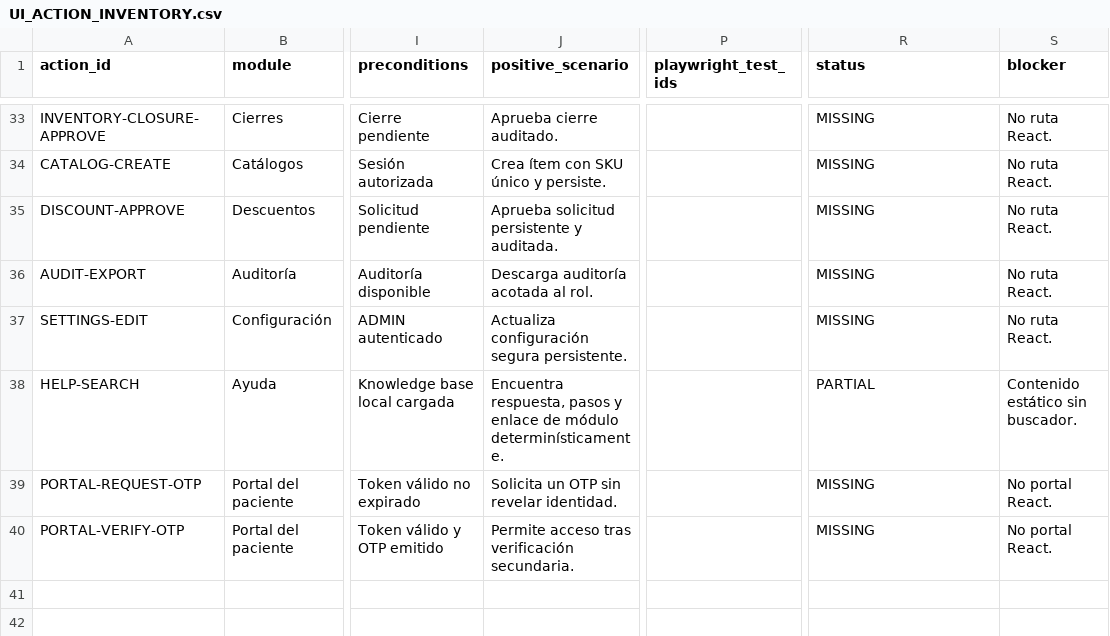
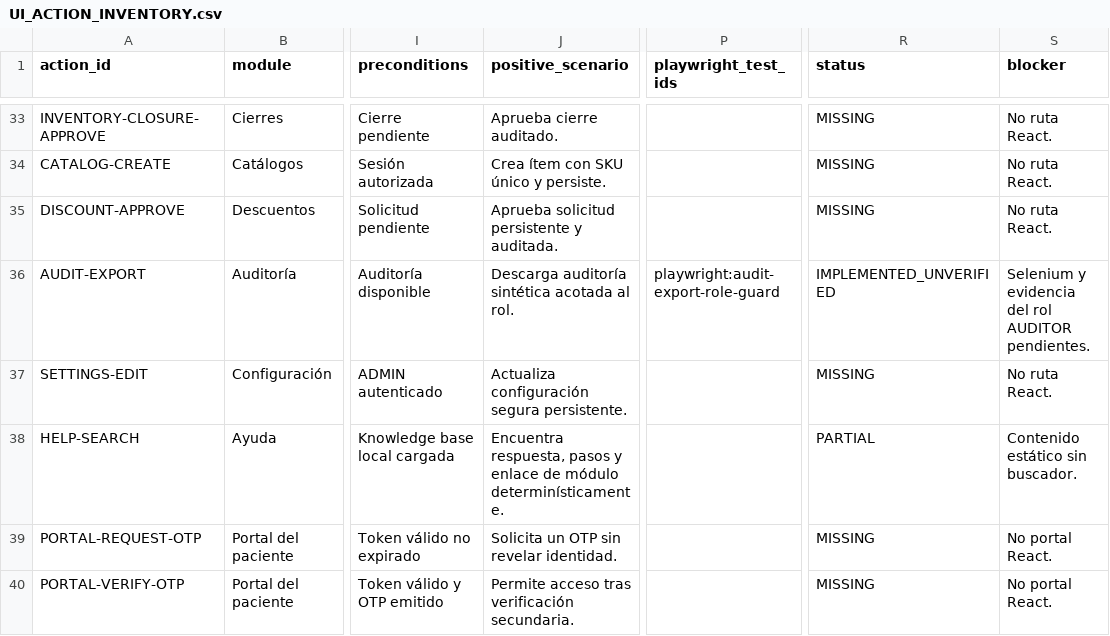
Before and after one commit to CLinqui7/analiza-en-casa, a CSV file: docs/qa/UI_ACTION_INVENTORY.csv, drawn as a sheet; only a part is shown, gaps mark what is left out; the diff names each change by its address in the sheet, - before the commit and + after, or states it on an @@ line.

Commit message:
react: add guarded audit export

```diff
--- a/docs/qa/UI_ACTION_INVENTORY.csv
+++ b/docs/qa/UI_ACTION_INVENTORY.csv
-J36 (positive_scenario): Descarga auditoría acotada al rol.
+J36 (positive_scenario): Descarga auditoría sintética acotada al rol.
-P36 (playwright_test_ids): (empty)
+P36 (playwright_test_ids): playwright:audit-export-role-guard
-R36 (status): MISSING
+R36 (status): IMPLEMENTED_UNVERIFIED
-S36 (blocker): No ruta React.
+S36 (blocker): Selenium y evidencia del rol AUDITOR pendientes.
```
Also changed, not shown: 5 other files.
